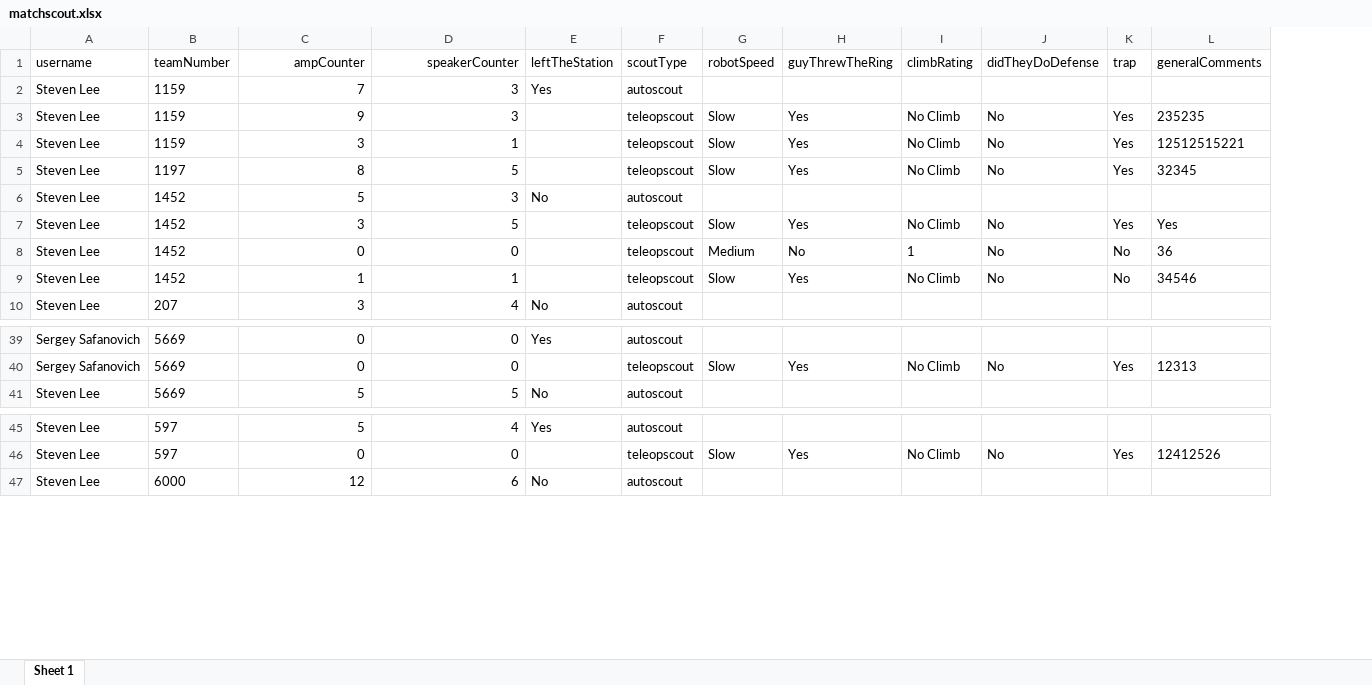
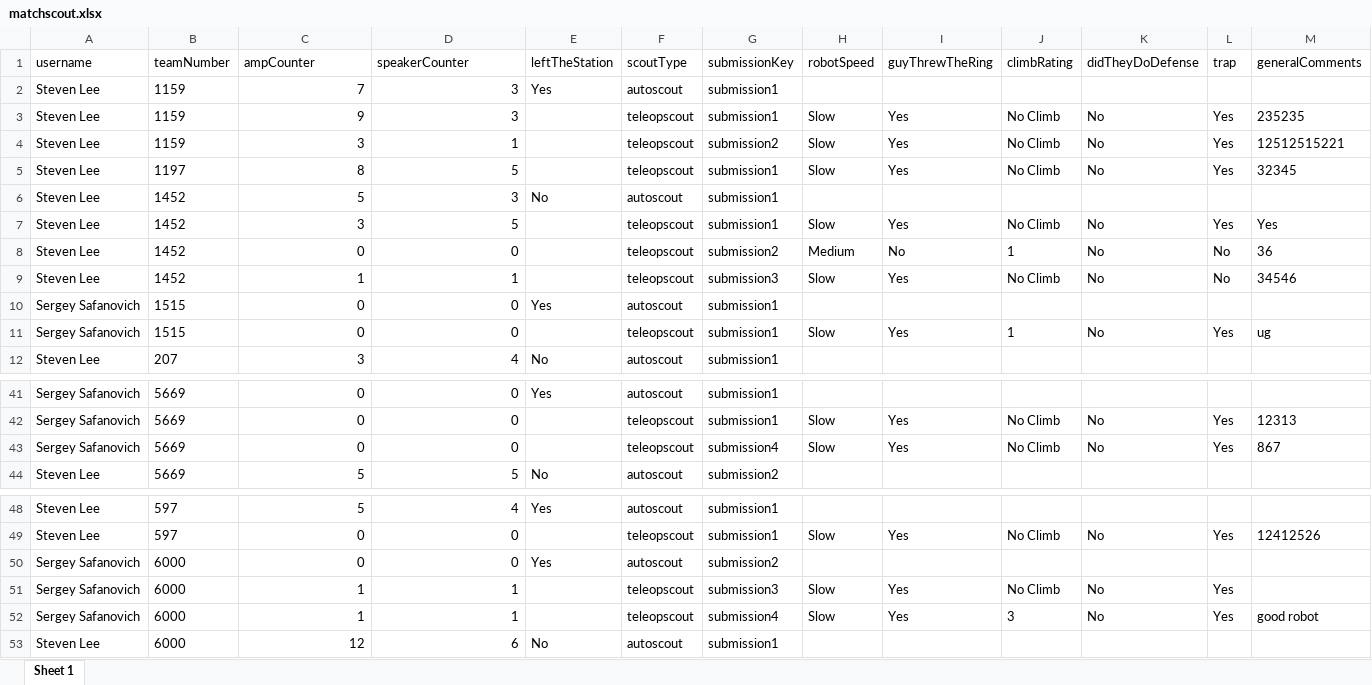
Before and after one commit to mortorqrobotics/morscout2024, an Excel workbook: backend/matchscout.xlsx, sheet Sheet 1, drawn as a sheet; only a part is shown, gaps mark what is left out; values as stored, in another font and other column widths than the file's, no borders; rows hold the shown columns only; the diff names each change by its address in the sheet, - before the commit and + after, or states it on an @@ line.

```diff
--- a/backend/matchscout.xlsx (sheet Sheet 1)
+++ b/backend/matchscout.xlsx (sheet Sheet 1)
+column G (submissionKey), rows 2-9: submission1 | submission1 | submission2 | submission1 | submission1 | submission1 | submission2 | submission3; row 12: submission1; rows 41-42: submission1 | submission1; row 44: submission2; rows 48-49: submission1 | submission1; row 53: submission1
-C1:D1 alignment: right
+C1:D1 alignment: left
+row 10: Sergey Safanovich | 1515 | 0 | 0 | Yes | autoscout | submission1
+row 11: Sergey Safanovich | 1515 | 0 | 0 |  | teleopscout | submission1 | Slow | Yes | 1 | No | Yes | ug
+row 43: Sergey Safanovich | 5669 | 0 | 0 |  | teleopscout | submission4 | Slow | Yes | No Climb | No | Yes | 867
+row 50: Sergey Safanovich | 6000 | 0 | 0 | Yes | autoscout | submission2
+row 51: Sergey Safanovich | 6000 | 1 | 1 |  | teleopscout | submission3 | Slow | Yes | No Climb | No | Yes
+row 52: Sergey Safanovich | 6000 | 1 | 1 |  | teleopscout | submission4 | Slow | Yes | 3 | No | Yes | good robot
```
Also changed, not shown: 6 other files.
